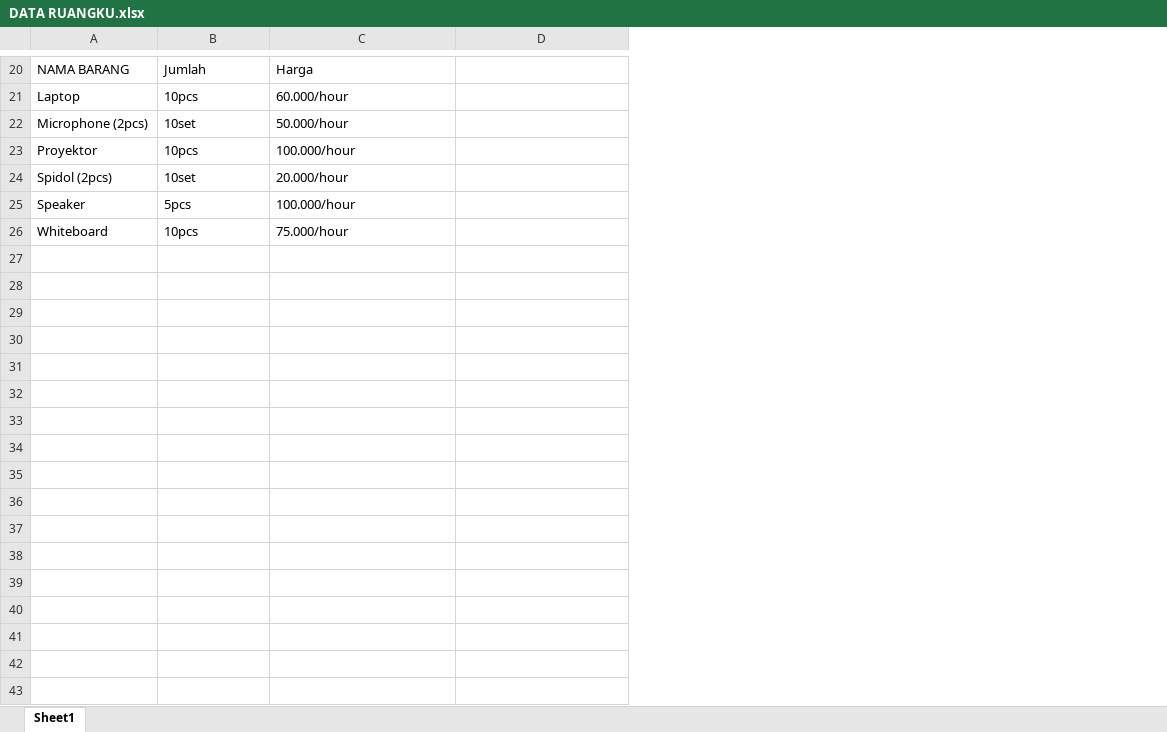
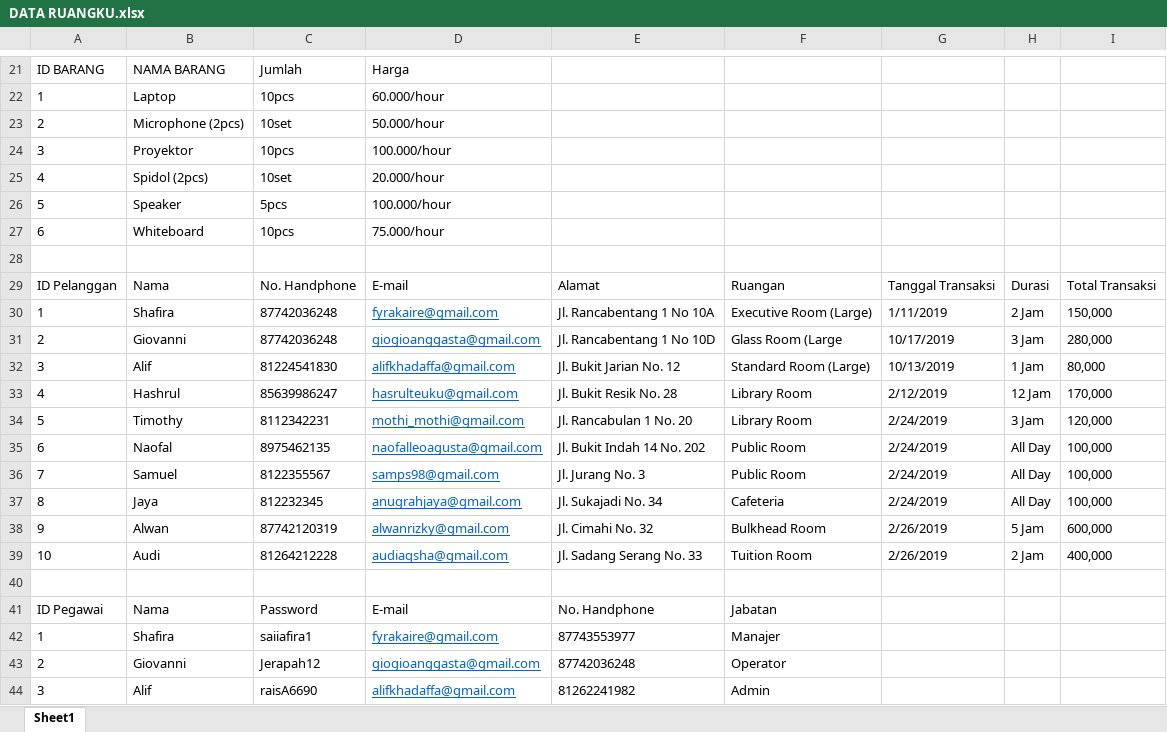
Before and after one commit to shafiralucu/ruangku-2019, an Excel workbook: DATA RUANGKU.xlsx, sheet Sheet1, drawn as a sheet; only a part is shown, gaps mark what is left out; values as stored, in another font and other column widths than the file's, no borders; the diff covers the shown part only; the diff names each change by its address in the sheet, - before the commit and + after, or states it on an @@ line.

Commit message:
masukin excel terbaru

```diff
--- a/DATA RUANGKU.xlsx (sheet Sheet1)
+++ b/DATA RUANGKU.xlsx (sheet Sheet1)
+column A, rows 21-27: ID BARANG | 1 | 2 | 3 | 4 | 5 | 6
+column F, empty
+column G, empty
+column H, empty
+column I, empty
+row 28: (empty)
+row 29: ID Pelanggan | Nama | No. Handphone | E-mail | Alamat | Ruangan | Tanggal Transaksi | Durasi | Total Transaksi
+row 30: 1 | Shafira | 87742036248 | fyrakaire@gmail.com | Jl. Rancabentang 1 No 10A | Executive Room (Large) | 1/11/2019 | 2 Jam | 150,000
+row 31: 2 | Giovanni | 87742036248 | giogioanggasta@gmail.com | Jl. Rancabentang 1 No 10D | Glass Room (Large | 10/17/2019 | 3 Jam | 280,000
+row 32: 3 | Alif | 81224541830 | alifkhadaffa@gmail.com | Jl. Bukit Jarian No. 12 | Standard Room (Large) | 10/13/2019 | 1 Jam | 80,000
+row 33: 4 | Hashrul | 85639986247 | hasrulteuku@gmail.com | Jl. Bukit Resik No. 28 | Library Room | 2/12/2019 | 12 Jam | 170,000
+row 34: 5 | Timothy | 8112342231 | mothi_mothi@gmail.com | Jl. Rancabulan 1 No. 20 | Library Room | 2/24/2019 | 3 Jam | 120,000
+row 35: 6 | Naofal | 8975462135 | naofalleoagusta@gmail.com | Jl. Bukit Indah 14 No. 202 | Public Room | 2/24/2019 | All Day | 100,000
+row 36: 7 | Samuel | 8122355567 | samps98@gmail.com | Jl. Jurang No. 3 | Public Room | 2/24/2019 | All Day | 100,000
+row 37: 8 | Jaya | 812232345 | anugrahjaya@gmail.com | Jl. Sukajadi No. 34 | Cafeteria | 2/24/2019 | All Day | 100,000
+row 38: 9 | Alwan | 87742120319 | alwanrizky@gmail.com | Jl. Cimahi No. 32 | Bulkhead Room | 2/26/2019 | 5 Jam | 600,000
+row 39: 10 | Audi | 81264212228 | audiaqsha@gmail.com | Jl. Sadang Serang No. 33 | Tuition Room | 2/26/2019 | 2 Jam | 400,000
+row 40: (empty)
+row 41: ID Pegawai | Nama | Password | E-mail | No. Handphone | Jabatan
+row 42: 1 | Shafira | saiiafira1 | fyrakaire@gmail.com | 87743553977 | Manajer
+row 43: 2 | Giovanni | Jerapah12 | giogioanggasta@gmail.com | 87742036248 | Operator
+row 44: 3 | Alif | raisA6690 | alifkhadaffa@gmail.com | 81262241982 | Admin
```
Also changed, not shown: 1 added row and 1 edited cell elsewhere in this sheet.
